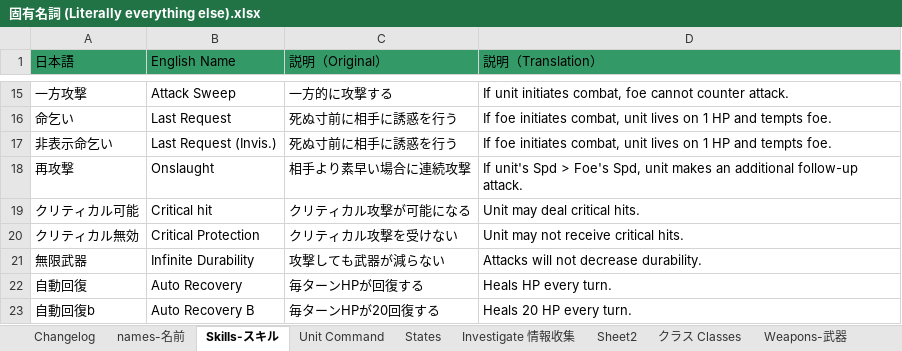
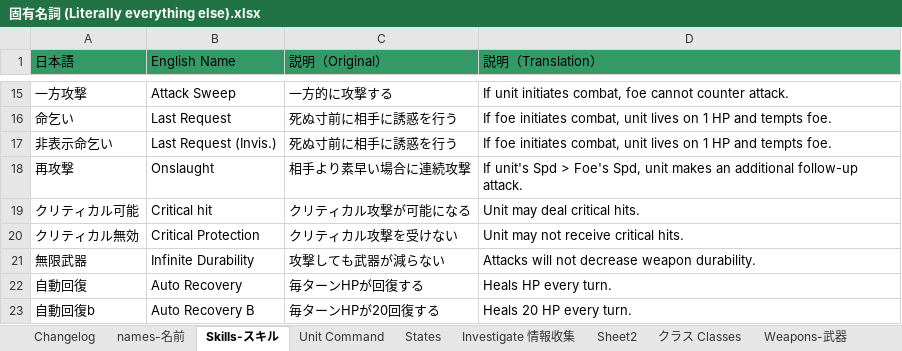
Before and after one commit to Giratena/Succubus-Senki-Translation-Project, an Excel workbook: 固有名詞 (Literally everything else).xlsx, sheet Skills-スキル, drawn as a sheet; only a part is shown, gaps mark what is left out; values as stored, in another font and other column widths than the file's, no borders; the diff names each change by its address in the sheet, - before the commit and + after, or states it on an @@ line.

```diff
--- a/固有名詞 (Literally everything else).xlsx (sheet Skills-スキル)
+++ b/固有名詞 (Literally everything else).xlsx (sheet Skills-スキル)
-D21 (説明（Translation）): Attacks will not decrease durability.
+D21 (説明（Translation）): Attacks will not decrease weapon durability.
```
Also changed, not shown: sheet Changelog, sheet names-名前, sheet Itemsアイテム, 2 other files.
